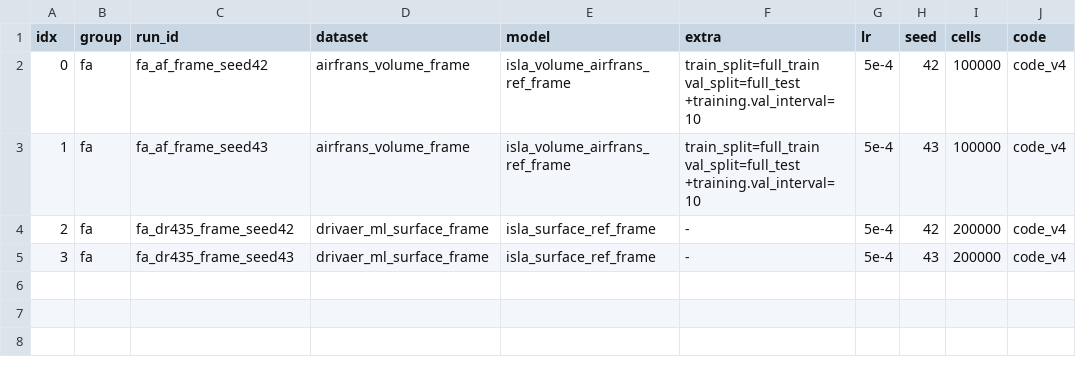
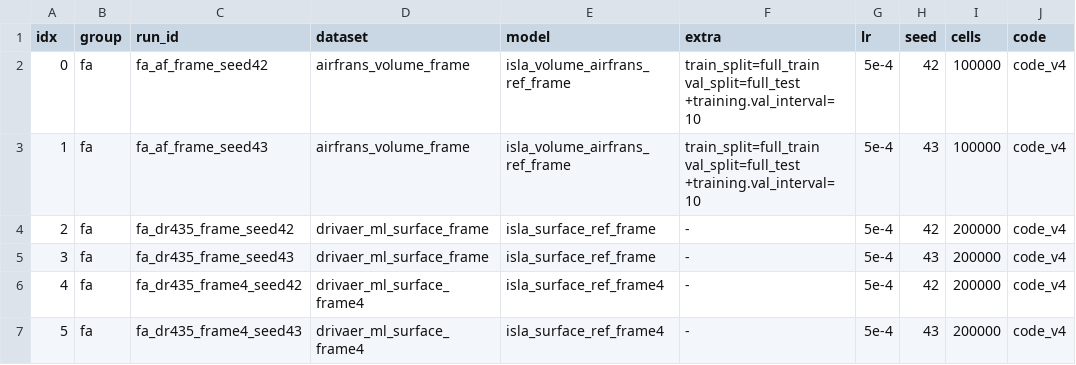
Before and after one commit to melo-gonzo/physicsnemo, a TSV file: examples/cfd/mesh_transformer/results/campaigns_2026-09-23/fa/lanes.tsv, drawn as a sheet.

Commit message:
fa staging: K = 4 surface model config and lanes rows 4-5 (missed by the aborted script); @package directive first in every fa model config

```diff
--- a/examples/cfd/mesh_transformer/results/campaigns_2026-09-23/fa/lanes.tsv
+++ b/examples/cfd/mesh_transformer/results/campaigns_2026-09-23/fa/lanes.tsv
@@ -5 +5,3 @@ idx	group	run_id	dataset	model	extra	lr	seed	cells	code
 3	fa	fa_dr435_frame_seed43	drivaer_ml_surface_frame	isla_surface_ref_frame	-	5e-4	43	200000	code_v4
+4	fa	fa_dr435_frame4_seed42	drivaer_ml_surface_frame4	isla_surface_ref_frame4	-	5e-4	42	200000	code_v4
+5	fa	fa_dr435_frame4_seed43	drivaer_ml_surface_frame4	isla_surface_ref_frame4	-	5e-4	43	200000	code_v4
```
Also changed, not shown: 3 other files.
